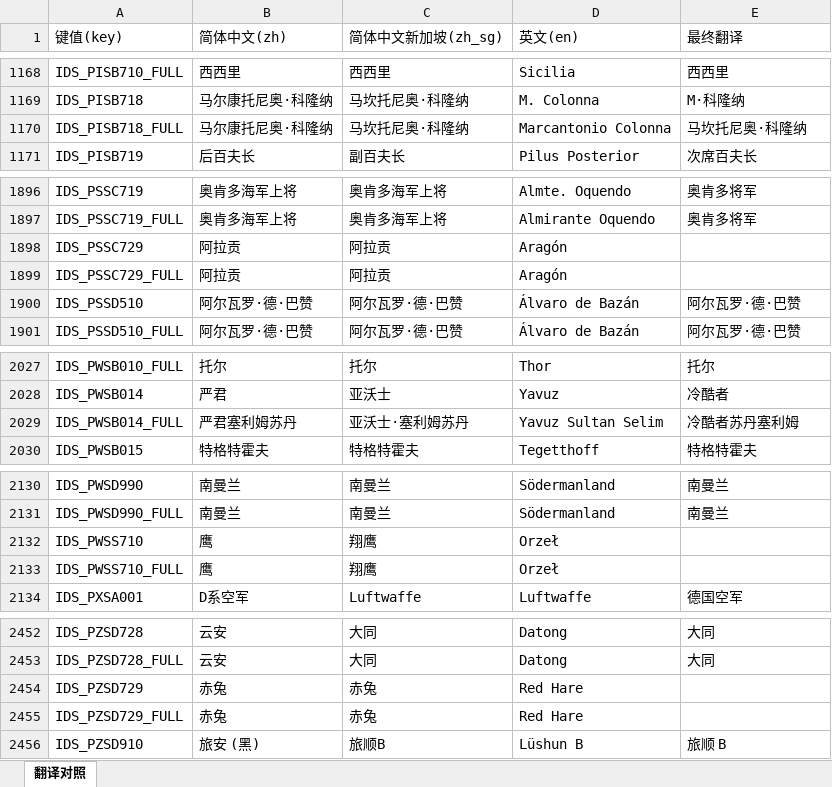
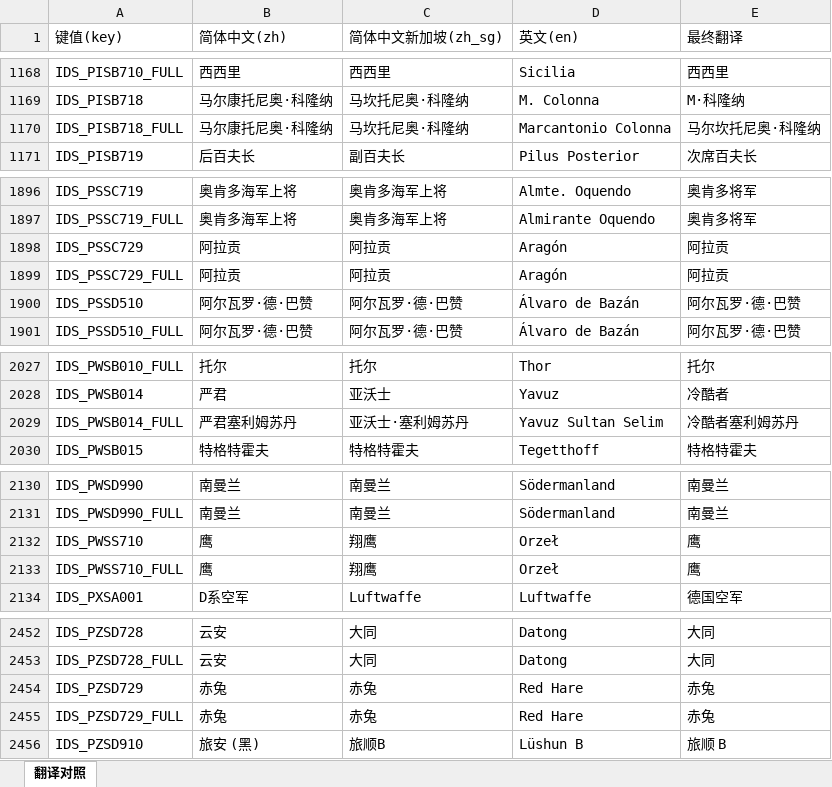
Before and after one commit to XYY1411/wows-zh-shipname-fixes, an Excel workbook: translations/15.8.0/ship.xlsm, sheet 翻译对照, drawn as a sheet; only a part is shown, gaps mark what is left out; values as stored, in another font and other column widths than the file's, no cell formats; the diff covers the shown part only; the diff names each change by its address in the sheet, - before the commit and + after, or states it on an @@ line.

```diff
--- a/translations/15.8.0/ship.xlsm (sheet 翻译对照)
+++ b/translations/15.8.0/ship.xlsm (sheet 翻译对照)
-E1170 (最终翻译): 马坎托尼奥·科隆纳
+E1170 (最终翻译): 马尔坎托尼奥·科隆纳
-E1898:E1899 (最终翻译): (empty)
+E1898:E1899 (最终翻译): 阿拉贡
-E2029 (最终翻译): 冷酷者苏丹塞利姆
+E2029 (最终翻译): 冷酷者塞利姆苏丹
-E2132:E2133 (最终翻译): (empty)
+E2132:E2133 (最终翻译): 鹰
-E2454:E2455 (最终翻译): (empty)
+E2454:E2455 (最终翻译): 赤兔
```
Also changed, not shown: 16 edited cells elsewhere in this sheet, cell formats, translations/15.8.0/ship_diff.xlsx, 13 other files.
